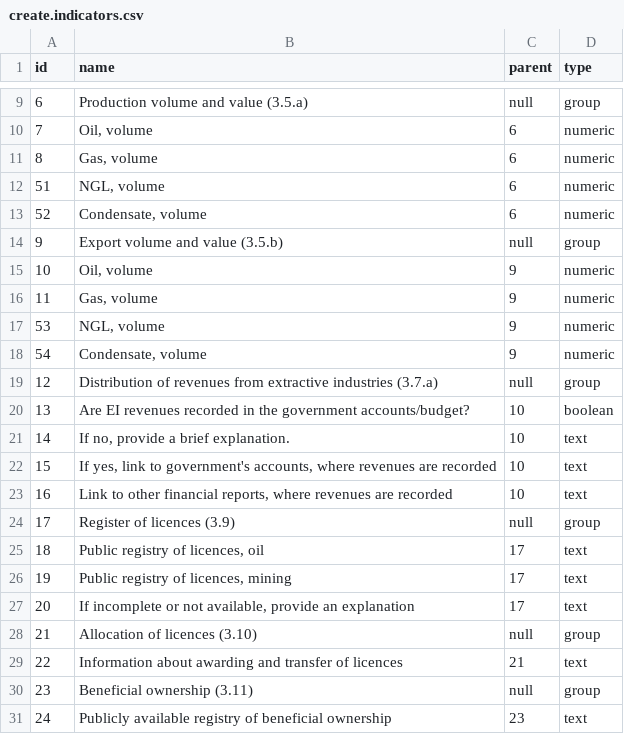
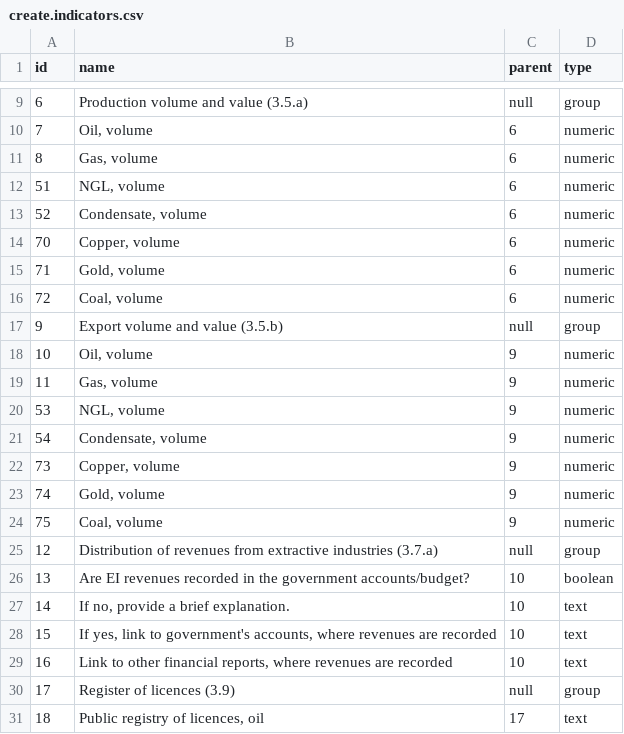
Before and after one commit to EITIorg/eiti, a CSV file: public_html/sites/default/update_scripts/task/create.indicators.csv, drawn as a sheet; only a part is shown, gaps mark what is left out; the shorter side is filled out with more unchanged rows; the diff names each change by its address in the sheet, - before the commit and + after, or states it on an @@ line.

```diff
--- a/public_html/sites/default/update_scripts/task/create.indicators.csv
+++ b/public_html/sites/default/update_scripts/task/create.indicators.csv
+row 14: 70 | Copper, volume | 6 | numeric
+row 15: 71 | Gold, volume | 6 | numeric
+row 16: 72 | Coal, volume | 6 | numeric
+row 22: 73 | Copper, volume | 9 | numeric
+row 23: 74 | Gold, volume | 9 | numeric
+row 24: 75 | Coal, volume | 9 | numeric
```
Also changed, not shown: 3 other files.
